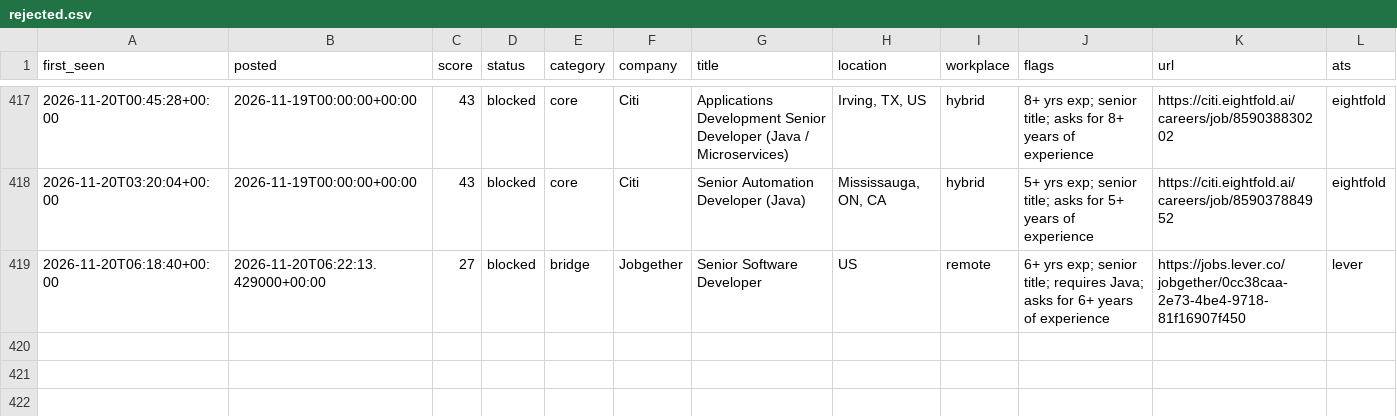
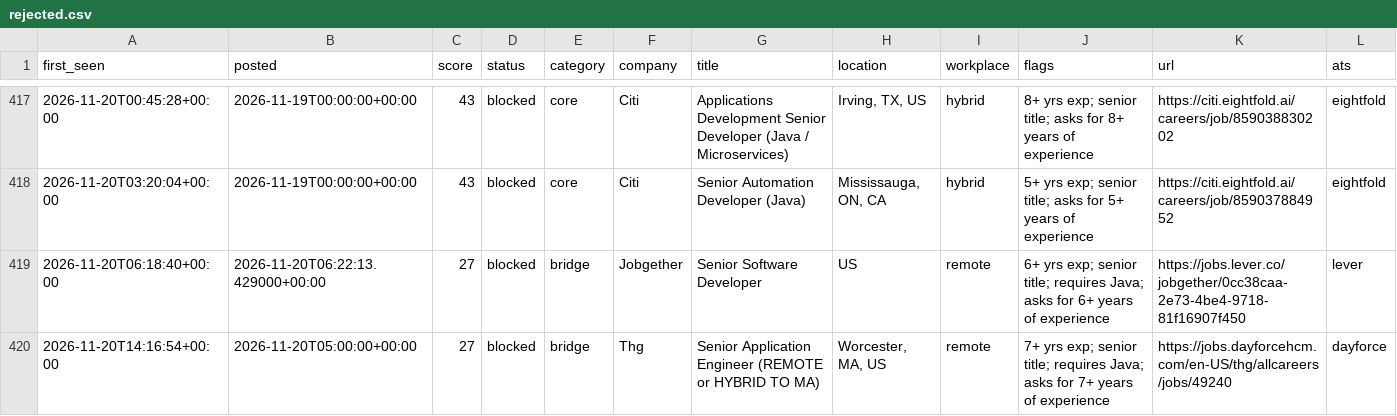
Before and after one commit to chandrakodali/job-radar, a CSV file: data/java/rejected.csv, drawn as a sheet; only a part is shown, gaps mark what is left out; rows hold the shown columns only; the diff names each change by its address in the sheet, - before the commit and + after, or states it on an @@ line.

```diff
--- a/data/java/rejected.csv
+++ b/data/java/rejected.csv
+row 420: 2026-11-20T14:16:54+00:00 | 2026-11-20T05:00:00+00:00 | 27 | blocked | bridge | Thg | Senior Application Engineer (REMOTE or HYBRID TO MA) | Worcester, MA, US | remote | 7+ yrs exp; senior title; requires Java; asks for 7+ years of experience | https://jobs.dayforcehcm.com/en-US/thg/allcareers/jobs/49240 | dayforce
```
Also changed, not shown: data/java/matches.csv, 3 other files.
